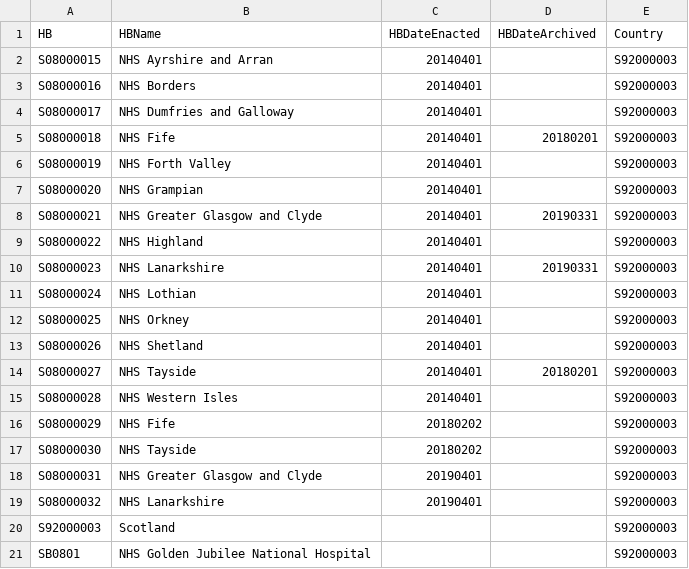
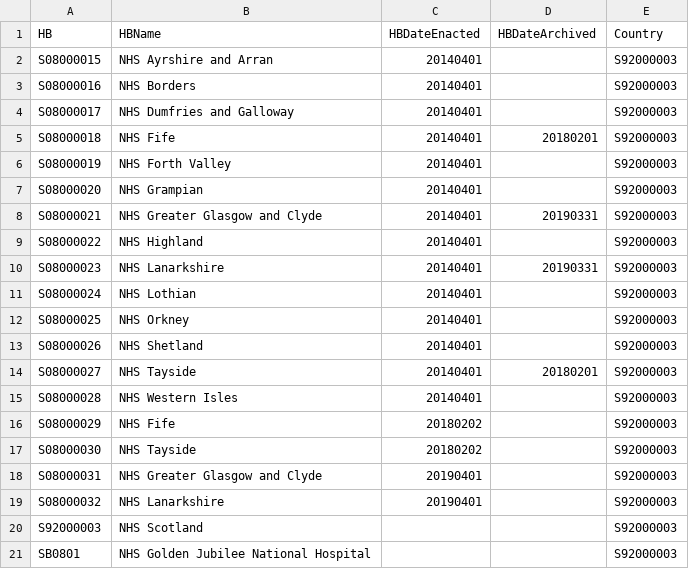
Before and after one commit to sarahshoes/hospital_care_in_scotland, a CSV file: lookup_tables/health_board_codes.csv, drawn as a sheet.

```diff
--- a/lookup_tables/health_board_codes.csv
+++ b/lookup_tables/health_board_codes.csv
@@ -19,3 +19,3 @@ S08000031,NHS Greater Glasgow and Clyde,20190401,,S92000003
 S08000032,NHS Lanarkshire,20190401,,S92000003
-S92000003,Scotland,,,S92000003
+S92000003,NHS Scotland,,,S92000003
 SB0801,NHS Golden Jubilee National Hospital,,,S92000003
```
Also changed, not shown: 3 other files.
